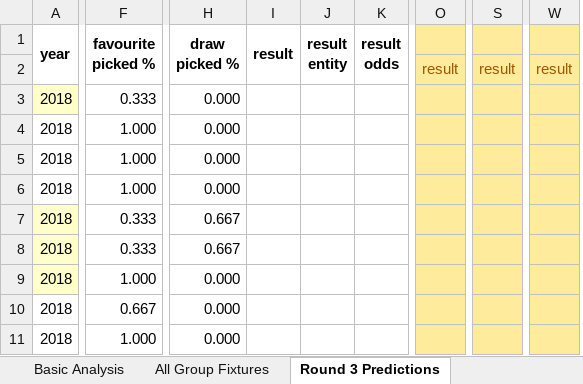
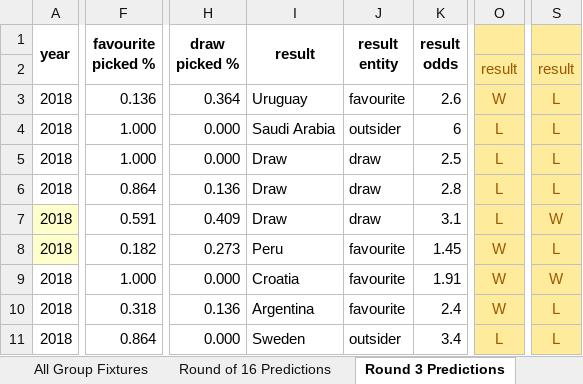
Before and after one commit to mickcarey/FifaWorldCup2018, an Excel workbook: World Cup Group Stage Results and Odds.xlsx, sheet Round 3 Predictions, drawn as a sheet; only a part is shown, gaps mark what is left out; values as stored, in another font and other column widths than the file's, no borders; conditional formats not drawn; removed rows and columns are numbered as before the commit, all else as after; ↵ is a line break in a cell; the diff covers the shown part only; the diff names each change by its address in the sheet, - before the commit and + after, or states it on an @@ line.

Commit message:
Update main sheets and create csv of all group data

```diff
--- a/World Cup Group Stage Results and Odds.xlsx (sheet Round 3 Predictions)
+++ b/World Cup Group Stage Results and Odds.xlsx (sheet Round 3 Predictions)
+sheet tab: Round of 16 Predictions
-column I, row 1: result
-column J, row 1: result ↵ entity
-column K, row 1: result ↵ odds
+column I, rows 1-11: result |  | Uruguay | Saudi Arabia | Draw | Draw | Draw | Peru | Croatia | Argentina | Sweden
+column J, rows 1-11: result ↵ entity |  | favourite | outsider | draw | draw | draw | favourite | favourite | favourite | outsider
+column K, rows 1-11: result ↵ odds |  | 2.6 | 6 | 2.5 | 2.8 | 3.1 | 1.45 | 1.91 | 2.4 | 3.4
-column O, row 2: result
+column O, rows 2-11: result | W | L | L | L | L | W | W | W | L
-column S, row 2: result
+column S, rows 2-11: result | L | L | L | L | W | L | W | L | L
-column W, row 2: result
-A3 fill: #FFFFCC
+A3 fill: none
-F3: 0.333
+F3: 0.136
-H3: 0.000
+H3: 0.364
-F6: 1.000
+F6: 0.864
-H6: 0.000
+H6: 0.136
-F7: 0.333
+F7: 0.591
-H7: 0.667
+H7: 0.409
-F8: 0.333
+F8: 0.182
-H8: 0.667
+H8: 0.273
-A9 fill: #FFFFCC
+A9 fill: none
-F10: 0.667
+F10: 0.318
-H10: 0.000
+H10: 0.136
-F11: 1.000
+F11: 0.864
```
Also changed, not shown: 77 added columns, 57 edited cells and cell formats elsewhere in this sheet, sheet All Group Fixtures, sheet 2018 Group Standings, sheet Round 2 Predictions, sheet 1998 Group Standings, sheet 2002 Group Standings, sheet Basic Analysis, 3 more sheets, formulas that keep their value, 1 other file.
